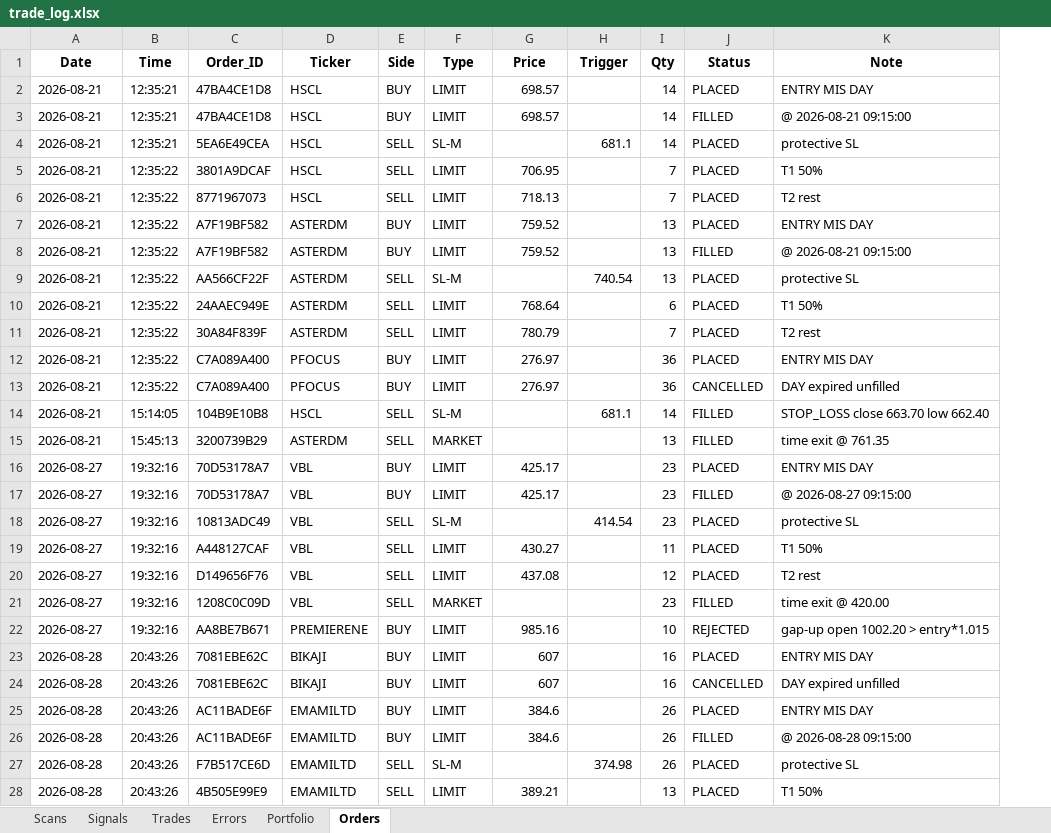
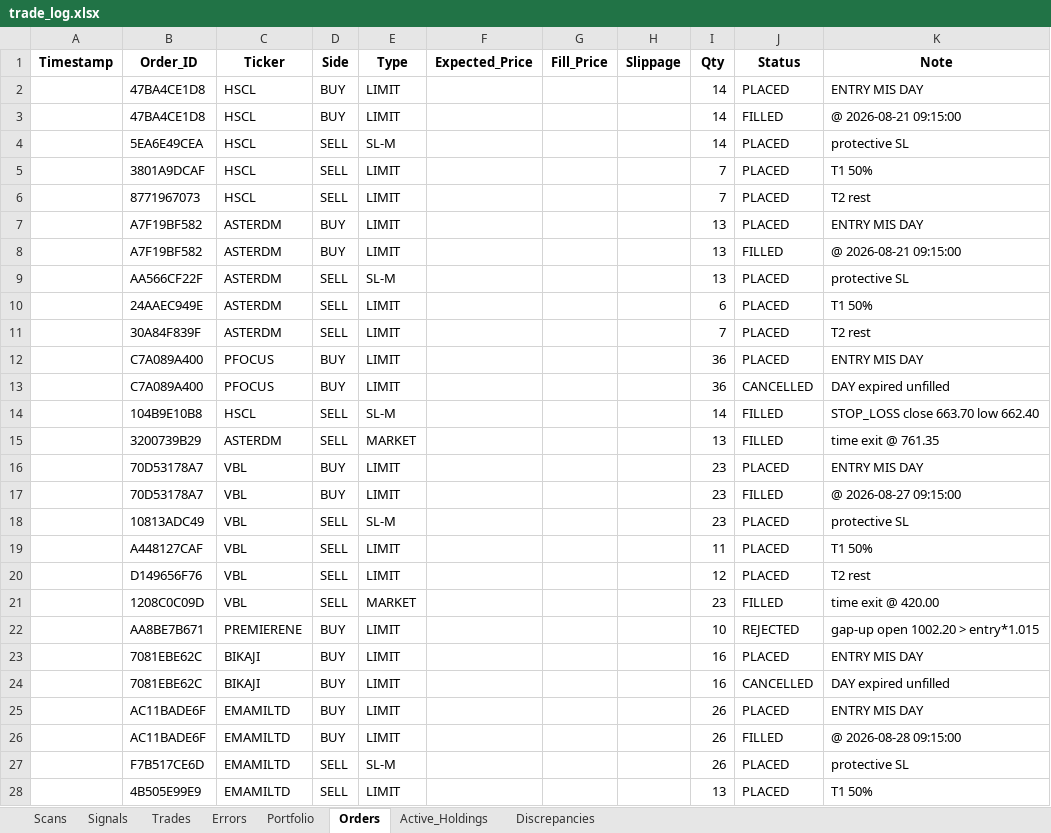
Before and after one commit to thokfoot/nifty500-scanner-bot, an Excel workbook: data/trade_log.xlsx, sheet Orders, drawn as a sheet; only a part is shown; values as stored, in another font and other column widths than the file's, no borders; removed rows and columns are numbered as before the commit, all else as after; the diff covers the shown part only; the diff names each change by its address in the sheet, - before the commit and + after, or states it on an @@ line.

Commit message:
feat: upgrade bot with volatility expansion strategy & 7-sheet mistake-tracking logs

```diff
--- a/data/trade_log.xlsx (sheet Orders)
+++ b/data/trade_log.xlsx (sheet Orders)
+sheet tab: Active_Holdings
+sheet tab: Discrepancies
-column B (Time), rows 2-28: 12:35:21 | 12:35:21 | 12:35:21 | 12:35:22 | 12:35:22 | 12:35:22 | 12:35:22 | 12:35:22 | 12:35:22 | 12:35:22 | 12:35:22 | 12:35:22 | 15:14:05 | 15:45:13 | 19:32:16 | 19:32:16 | 19:32:16 | 19:32:16 | 19:32:16 | 19:32:16 | 19:32:16 | 20:43:26 | 20:43:26 | 20:43:26 | 20:43:26 | 20:43:26 | 20:43:26
+column F (Expected_Price), empty
-A1: Date
+A1: Timestamp
-G1: Price
+G1: Fill_Price
-H1: Trigger
+H1: Slippage
-A2:A15 (Timestamp): 2026-08-21
+A2:A15 (Timestamp): (empty)
-G2:G3 (Fill_Price): 698.57
+G2:G3 (Fill_Price): (empty)
-H4 (Slippage): 681.1
+H4 (Slippage): (empty)
-G5 (Fill_Price): 706.95
+G5 (Fill_Price): (empty)
-G6 (Fill_Price): 718.13
+G6 (Fill_Price): (empty)
-G7:G8 (Fill_Price): 759.52
+G7:G8 (Fill_Price): (empty)
-H9 (Slippage): 740.54
+H9 (Slippage): (empty)
-G10 (Fill_Price): 768.64
+G10 (Fill_Price): (empty)
-G11 (Fill_Price): 780.79
+G11 (Fill_Price): (empty)
-G12:G13 (Fill_Price): 276.97
+G12:G13 (Fill_Price): (empty)
-H14 (Slippage): 681.1
+H14 (Slippage): (empty)
-A16:A22 (Timestamp): 2026-08-27
+A16:A22 (Timestamp): (empty)
-G16:G17 (Fill_Price): 425.17
+G16:G17 (Fill_Price): (empty)
-H18 (Slippage): 414.54
+H18 (Slippage): (empty)
-G19 (Fill_Price): 430.27
+G19 (Fill_Price): (empty)
-G20 (Fill_Price): 437.08
+G20 (Fill_Price): (empty)
-G22 (Fill_Price): 985.16
+G22 (Fill_Price): (empty)
-A23:A28 (Timestamp): 2026-08-28
+A23:A28 (Timestamp): (empty)
-G23:G24 (Fill_Price): 607
+G23:G24 (Fill_Price): (empty)
-G25:G26 (Fill_Price): 384.6
+G25:G26 (Fill_Price): (empty)
-H27 (Slippage): 374.98
+H27 (Slippage): (empty)
-G28 (Fill_Price): 389.21
+G28 (Fill_Price): (empty)
```
Also changed, not shown: other rows of this sheet, sheet Scans, sheet Trades, sheet Portfolio, sheet Signals, 8 other files.
